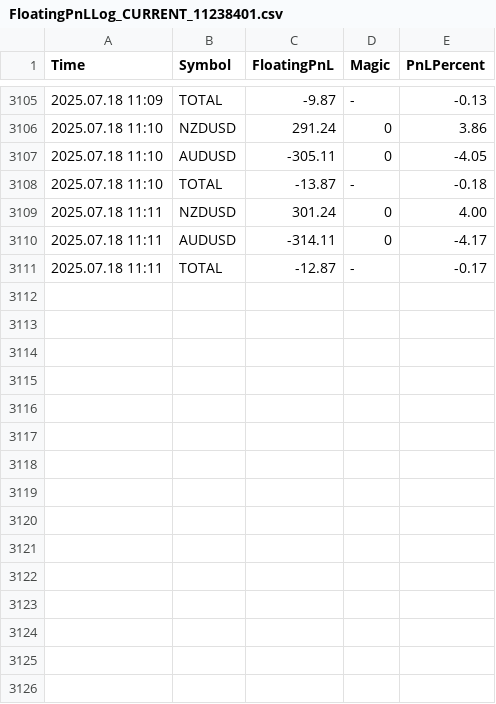
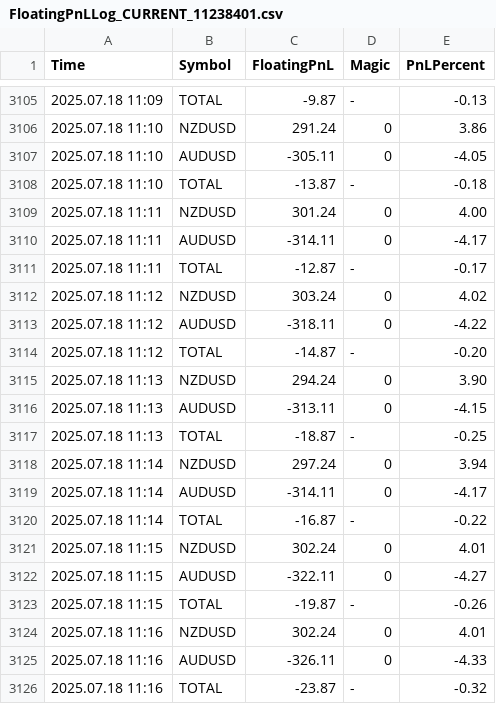
Before and after one commit to anshul-chaudhary/mt4-logs, a CSV file: FloatingPnLLog_CURRENT_11238401.csv, drawn as a sheet; only a part is shown, gaps mark what is left out; the diff names each change by its address in the sheet, - before the commit and + after, or states it on an @@ line.

Commit message:
Auto update logs Fri 07/18/2025  8:17:49.81

```diff
--- a/FloatingPnLLog_CURRENT_11238401.csv
+++ b/FloatingPnLLog_CURRENT_11238401.csv
+row 3112: 2025.07.18 11:12 | NZDUSD | 303.24 | 0 | 4.02
+row 3113: 2025.07.18 11:12 | AUDUSD | -318.11 | 0 | -4.22
+row 3114: 2025.07.18 11:12 | TOTAL | -14.87 | - | -0.20
+row 3115: 2025.07.18 11:13 | NZDUSD | 294.24 | 0 | 3.90
+row 3116: 2025.07.18 11:13 | AUDUSD | -313.11 | 0 | -4.15
+row 3117: 2025.07.18 11:13 | TOTAL | -18.87 | - | -0.25
+row 3118: 2025.07.18 11:14 | NZDUSD | 297.24 | 0 | 3.94
+row 3119: 2025.07.18 11:14 | AUDUSD | -314.11 | 0 | -4.17
+row 3120: 2025.07.18 11:14 | TOTAL | -16.87 | - | -0.22
+row 3121: 2025.07.18 11:15 | NZDUSD | 302.24 | 0 | 4.01
+row 3122: 2025.07.18 11:15 | AUDUSD | -322.11 | 0 | -4.27
+row 3123: 2025.07.18 11:15 | TOTAL | -19.87 | - | -0.26
+row 3124: 2025.07.18 11:16 | NZDUSD | 302.24 | 0 | 4.01
+row 3125: 2025.07.18 11:16 | AUDUSD | -326.11 | 0 | -4.33
+row 3126: 2025.07.18 11:16 | TOTAL | -23.87 | - | -0.32
```
